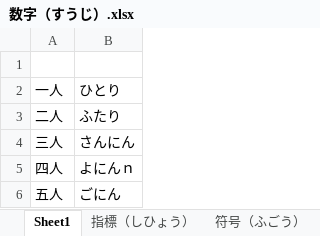
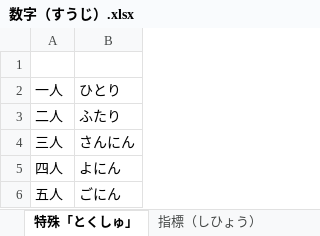
Before and after one commit to PaleBlue0619/Japanese, an Excel workbook: 数字（すうじ）.xlsx, sheet 特殊「とくしゅ」, drawn as a sheet; values as stored, in another font and other column widths than the file's, no borders; the diff names each change by its address in the sheet, - before the commit and + after, or states it on an @@ line.

```diff
--- a/数字（すうじ）.xlsx (sheet 特殊「とくしゅ」)
+++ b/数字（すうじ）.xlsx (sheet 特殊「とくしゅ」)
-sheet tab: Sheet1
+sheet tab: 特殊「とくしゅ」
-B5: よにんｎ
+B5: よにん
```
Also changed, not shown: sheet 数字（すうじ）, 商業（しょうぎょう）.xlsx, 地点（ちてん）.xlsx, 5 other files.
